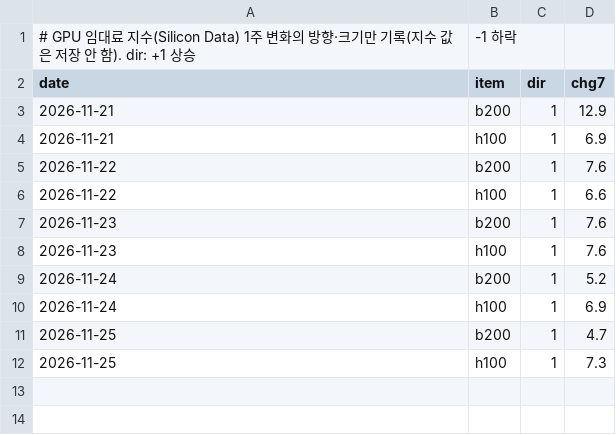
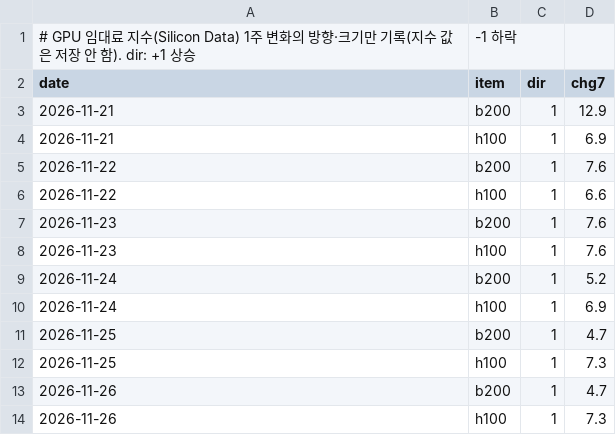
Before and after one commit to lloydknam/korea-gdpnow, a CSV file: data/gpu_rent.csv, drawn as a sheet.

```diff
--- a/data/gpu_rent.csv
+++ b/data/gpu_rent.csv
@@ -12 +12,3 @@ date,item,dir,chg7
 2026-11-25,h100,1,7.3
+2026-11-26,b200,1,4.7
+2026-11-26,h100,1,7.3
```
Also changed, not shown: 1 other file.
